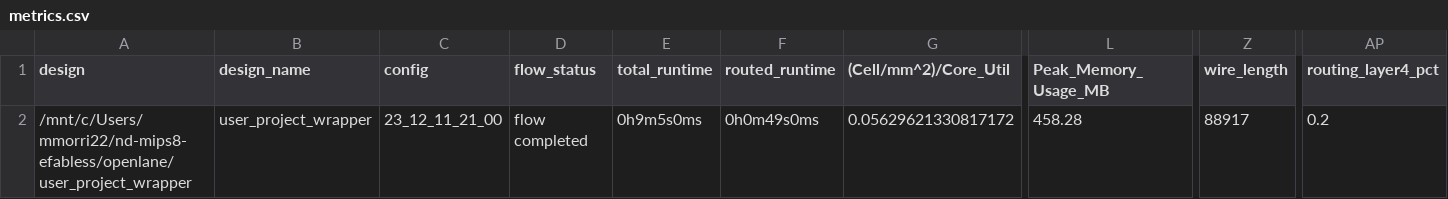
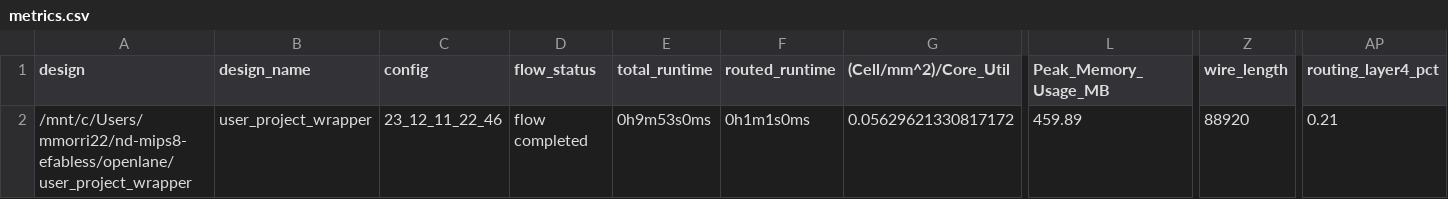
Before and after one commit to mmorri22/nd-mips8-efabless, a CSV file: signoff/user_project_wrapper/metrics.csv, drawn as a sheet; only a part is shown, gaps mark what is left out; the diff names each change by its address in the sheet, - before the commit and + after, or states it on an @@ line.

Commit message:
Project 11 Add

```diff
--- a/signoff/user_project_wrapper/metrics.csv
+++ b/signoff/user_project_wrapper/metrics.csv
-C2 (config): 23_12_11_21_00
+C2 (config): 23_12_11_22_46
-E2 (total_runtime): 0h9m5s0ms
+E2 (total_runtime): 0h9m53s0ms
-F2 (routed_runtime): 0h0m49s0ms
+F2 (routed_runtime): 0h1m1s0ms
-L2 (Peak_Memory_Usage_MB): 458.28
+L2 (Peak_Memory_Usage_MB): 459.89
-Z2 (wire_length): 88917
+Z2 (wire_length): 88920
-AP2 (routing_layer4_pct): 0.2
+AP2 (routing_layer4_pct): 0.21
```
Also changed, not shown: signoff/user_proj_example/metrics.csv, 37 other files.
